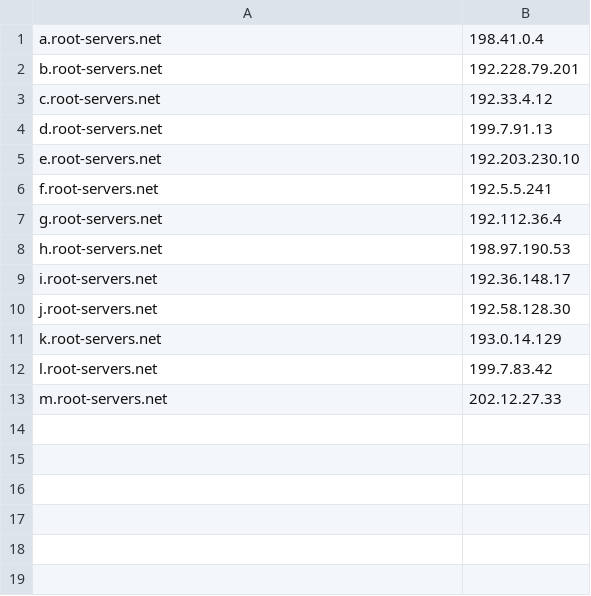
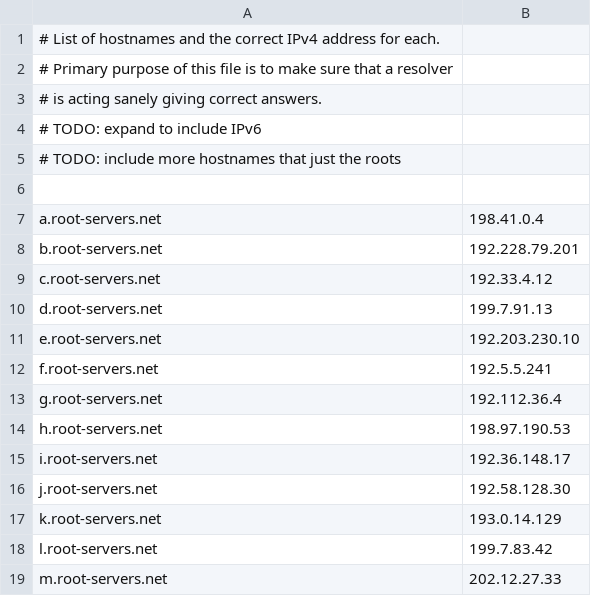
Before and after one commit to scoky/rdns_compare, a CSV file: sanity.csv, drawn as a sheet; the diff names each change by its address in the sheet, - before the commit and + after, or states it on an @@ line.

```diff
--- a/sanity.csv
+++ b/sanity.csv
+row 1: # List of hostnames and the correct IPv4 address for each.
+row 2: # Primary purpose of this file is to make sure that a resolver
+row 3: # is acting sanely giving correct answers.
+row 4: # TODO: expand to include IPv6
+row 5: # TODO: include more hostnames that just the roots
+row 6: (empty)
```
Also changed, not shown: recursives.csv, 1 other file.
